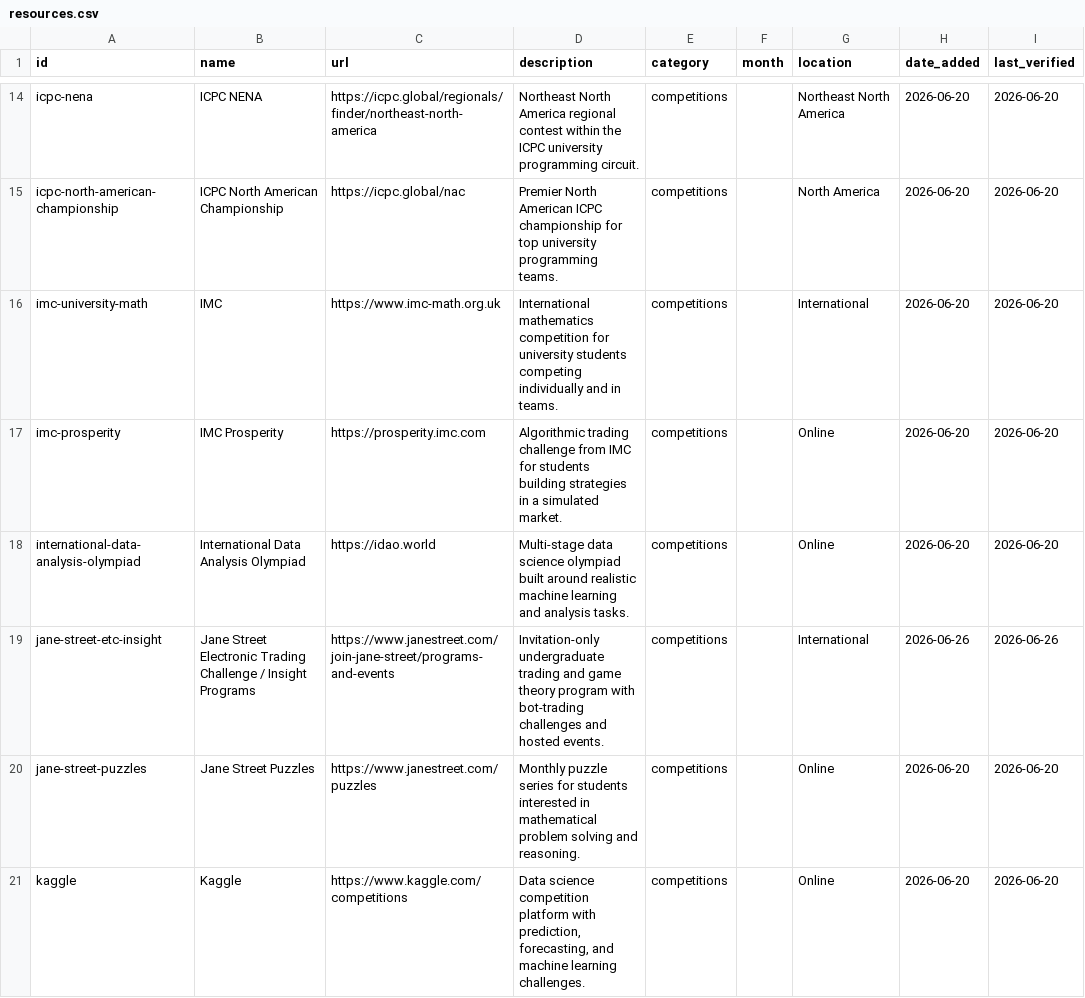
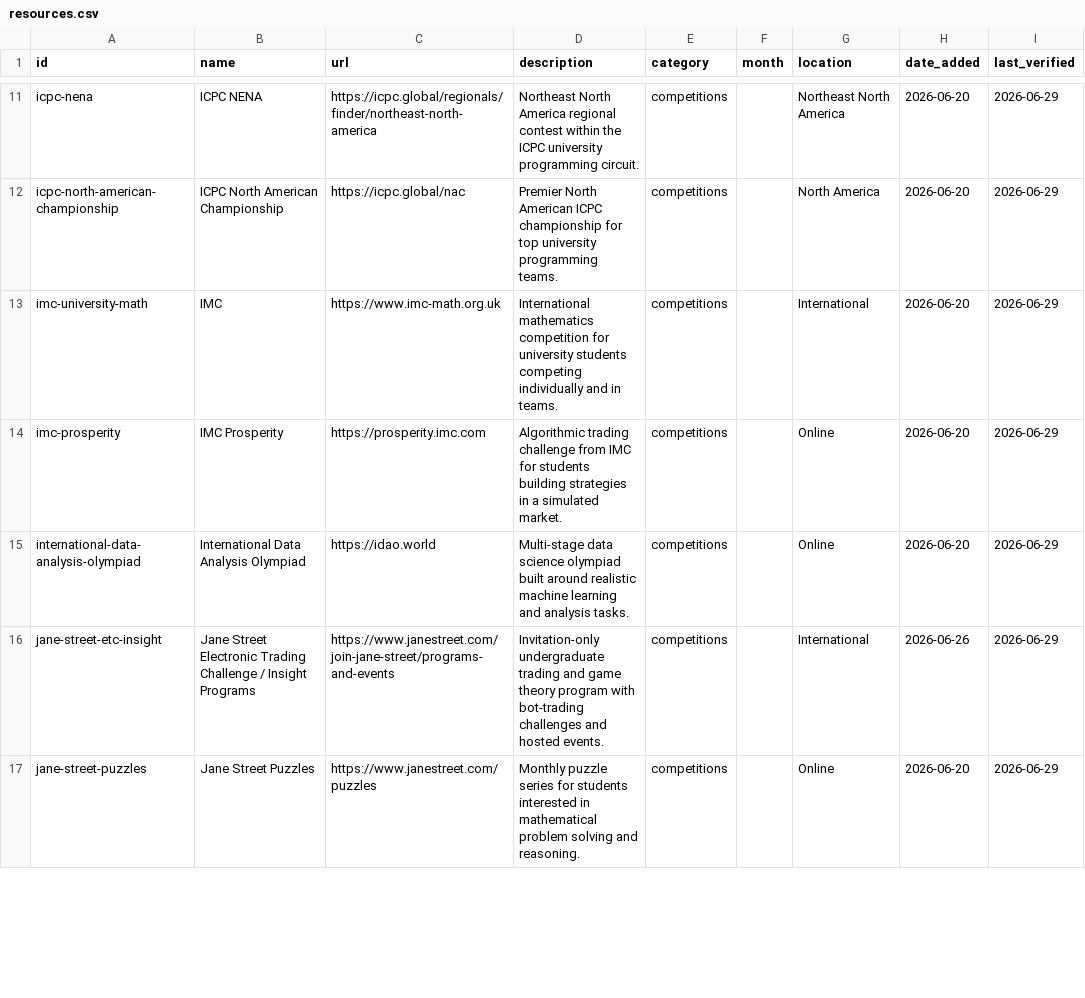
Before and after one commit to NicholasXydis/CSResourceHub, a CSV file: generated/resources.csv, drawn as a sheet; only a part is shown, gaps mark what is left out; removed rows and columns are numbered as before the commit, all else as after; the diff covers the shown part only; the diff names each change by its address in the sheet, - before the commit and + after, or states it on an @@ line.

Commit message:
refactor: resource taxonomy and refresh verified links

```diff
--- a/generated/resources.csv
+++ b/generated/resources.csv
-I11:I15 (last_verified): 2026-06-20
+I11:I15 (last_verified): 2026-06-29
-I16 (last_verified): 2026-06-26
+I16 (last_verified): 2026-06-29
-I17 (last_verified): 2026-06-20
+I17 (last_verified): 2026-06-29
-row 21: kaggle | Kaggle | https://www.kaggle.com/competitions | Data science competition platform with prediction, forecasting, and machine learning challenges. | competitions |  | Online | 2026-06-20 | 2026-06-20
```
Also changed, not shown: 3 added rows, 11 removed rows and 62 edited cells elsewhere in this file, 38 other files.
